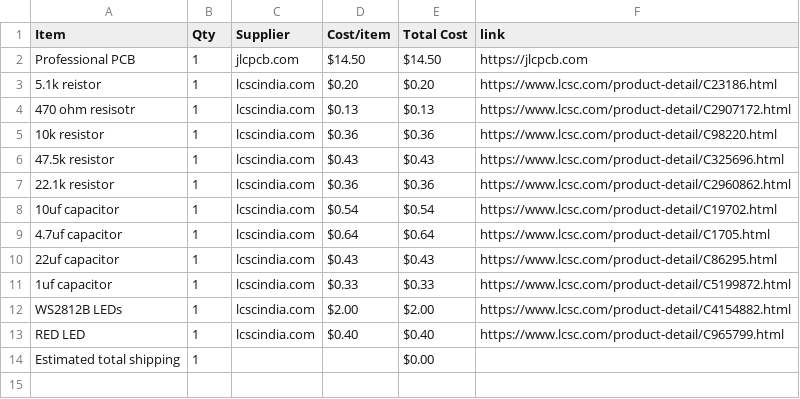
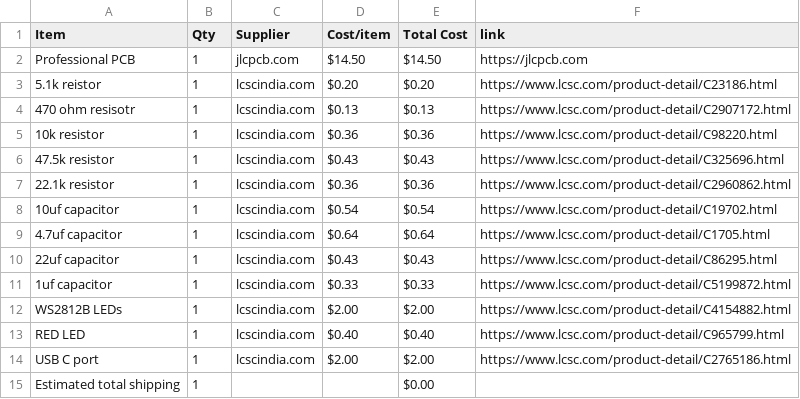
Before and after one commit to theNeonTerminal/Custom-ESP32-Dev-Board, a CSV file: BOM.csv, drawn as a sheet; the diff names each change by its address in the sheet, - before the commit and + after, or states it on an @@ line.

Commit message:
Sync Custom ESP32 Dev board from Half Life

```diff
--- a/BOM.csv
+++ b/BOM.csv
+row 14: USB C port | 1 | lcscindia.com | $2.00 | $2.00 | https://www.lcsc.com/product-detail/C2765186.html
```
